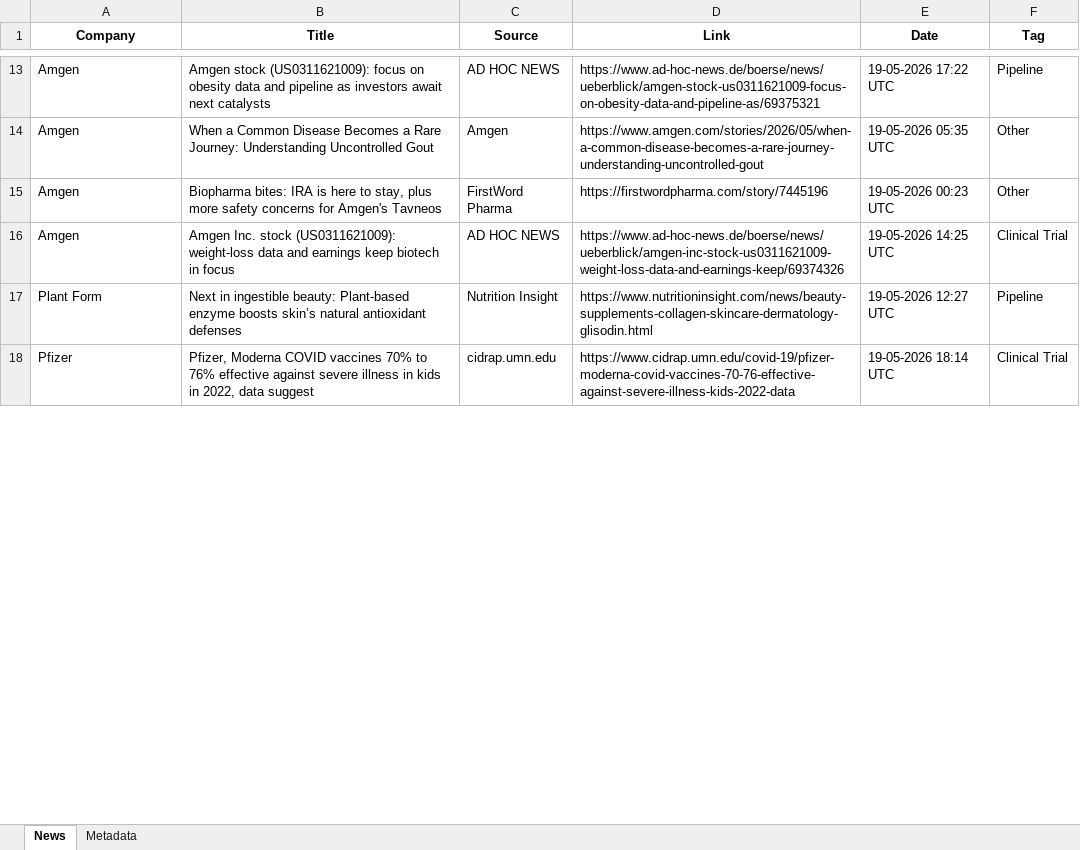
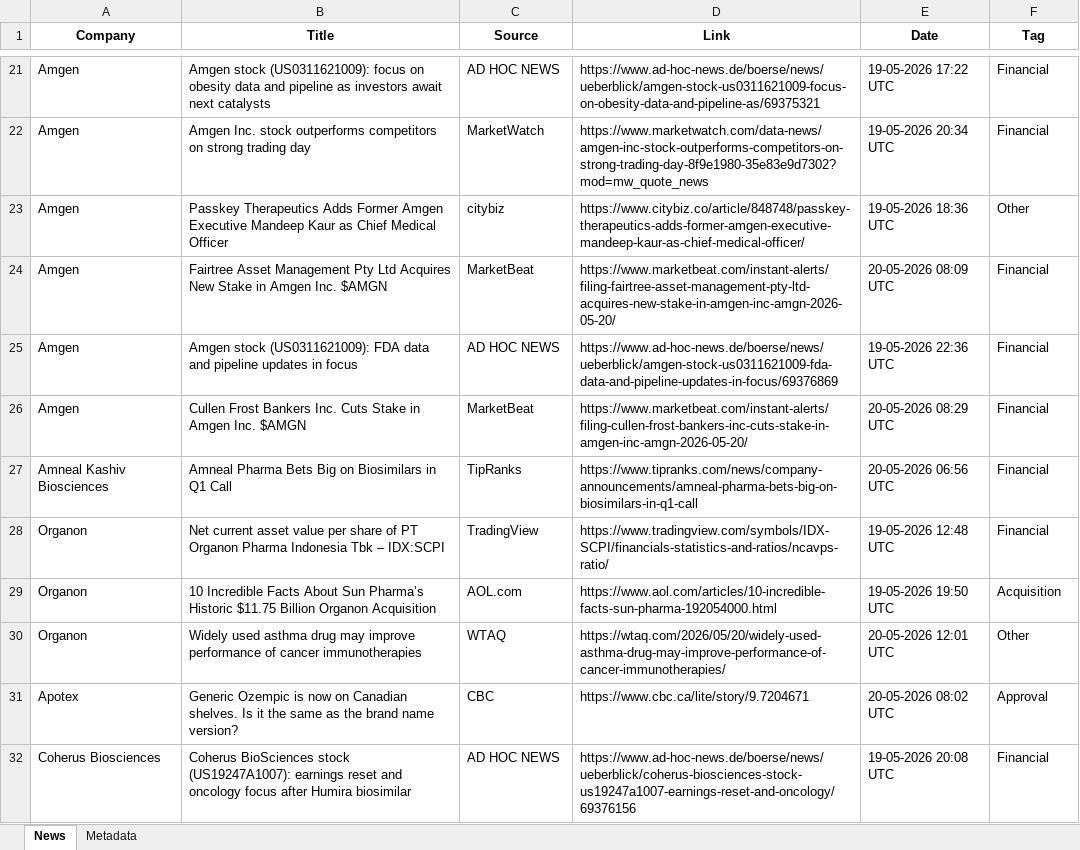
Before and after one commit to mishraa-G/Ved, an Excel workbook: news_results.xlsx, sheet News, drawn as a sheet; only a part is shown, gaps mark what is left out; the shorter side is filled out with more unchanged rows; values as stored, in another font and other column widths than the file's, no borders; removed rows and columns are numbered as before the commit, all else as after; the diff covers the shown part only; the diff names each change by its address in the sheet, - before the commit and + after, or states it on an @@ line.

```diff
--- a/news_results.xlsx (sheet News)
+++ b/news_results.xlsx (sheet News)
-F21 (Tag): Pipeline
+F21 (Tag): Financial
+row 22: Amgen | Amgen Inc. stock outperforms competitors on strong trading day | MarketWatch | https://www.marketwatch.com/data-news/amgen-inc-stock-outperforms-competitors-on-strong-trading-day-8f9e1980-35e83e9d7302?mod=mw_quote_news | 19-05-2026 20:34 UTC | Financial
-B23 (Title): When a Common Disease Becomes a Rare Journey: Understanding Uncontrolled Gout
+B23 (Title): Passkey Therapeutics Adds Former Amgen Executive Mandeep Kaur as Chief Medical Officer
-C23 (Source): Amgen
+C23 (Source): citybiz
-D23 (Link): https://www.amgen.com/stories/2026/05/when-a-common-disease-becomes-a-rare-journey-understanding-uncontrolled-gout
+D23 (Link): https://www.citybiz.co/article/848748/passkey-therapeutics-adds-former-amgen-executive-mandeep-kaur-as-chief-medical-officer/
-E23 (Date): 19-05-2026 05:35 UTC
+E23 (Date): 19-05-2026 18:36 UTC
-row 15: Amgen | Biopharma bites: IRA is here to stay, plus more safety concerns for Amgen's Tavneos | FirstWord Pharma | https://firstwordpharma.com/story/7445196 | 19-05-2026 00:23 UTC | Other
+row 24: Amgen | Fairtree Asset Management Pty Ltd Acquires New Stake in Amgen Inc. $AMGN | MarketBeat | https://www.marketbeat.com/instant-alerts/filing-fairtree-asset-management-pty-ltd-acquires-new-stake-in-amgen-inc-amgn-2026-05-20/ | 20-05-2026 08:09 UTC | Financial
-B25 (Title): Amgen Inc. stock (US0311621009): weight-loss data and earnings keep biotech in focus
+B25 (Title): Amgen stock (US0311621009): FDA data and pipeline updates in focus
-D25 (Link): https://www.ad-hoc-news.de/boerse/news/ueberblick/amgen-inc-stock-us0311621009-weight-loss-data-and-earnings-keep/69374326
+D25 (Link): https://www.ad-hoc-news.de/boerse/news/ueberblick/amgen-stock-us0311621009-fda-data-and-pipeline-updates-in-focus/69376869
-E25 (Date): 19-05-2026 14:25 UTC
+E25 (Date): 19-05-2026 22:36 UTC
-F25 (Tag): Clinical Trial
+F25 (Tag): Financial
-row 17: Plant Form | Next in ingestible beauty: Plant-based enzyme boosts skin’s natural antioxidant defenses | Nutrition Insight | https://www.nutritioninsight.com/news/beauty-supplements-collagen-skincare-dermatology-glisodin.html | 19-05-2026 12:27 UTC | Pipeline
+row 26: Amgen | Cullen Frost Bankers Inc. Cuts Stake in Amgen Inc. $AMGN | MarketBeat | https://www.marketbeat.com/instant-alerts/filing-cullen-frost-bankers-inc-cuts-stake-in-amgen-inc-amgn-2026-05-20/ | 20-05-2026 08:29 UTC | Financial
+row 27: Amneal Kashiv Biosciences | Amneal Pharma Bets Big on Biosimilars in Q1 Call | TipRanks | https://www.tipranks.com/news/company-announcements/amneal-pharma-bets-big-on-biosimilars-in-q1-call | 20-05-2026 06:56 UTC | Financial
+row 28: Organon | Net current asset value per share of PT Organon Pharma Indonesia Tbk – IDX:SCPI | TradingView | https://www.tradingview.com/symbols/IDX-SCPI/financials-statistics-and-ratios/ncavps-ratio/ | 19-05-2026 12:48 UTC | Financial
+row 29: Organon | 10 Incredible Facts About Sun Pharma’s Historic $11.75 Billion Organon Acquisition | AOL.com | https://www.aol.com/articles/10-incredible-facts-sun-pharma-192054000.html | 19-05-2026 19:50 UTC | Acquisition
+row 30: Organon | Widely used asthma drug may improve performance of cancer immunotherapies | WTAQ | https://wtaq.com/2026/05/20/widely-used-asthma-drug-may-improve-performance-of-cancer-immunotherapies/ | 20-05-2026 12:01 UTC | Other
+row 31: Apotex | Generic Ozempic is now on Canadian shelves. Is it the same as the brand name version? | CBC | https://www.cbc.ca/lite/story/9.7204671 | 20-05-2026 08:02 UTC | Approval
+row 32: Coherus Biosciences | Coherus BioSciences stock (US19247A1007): earnings reset and oncology focus after Humira biosimilar | AD HOC NEWS | https://www.ad-hoc-news.de/boerse/news/ueberblick/coherus-biosciences-stock-us19247a1007-earnings-reset-and-oncology/69376156 | 19-05-2026 20:08 UTC | Financial
```
Also changed, not shown: 61 added rows, 24 removed rows and 72 edited cells elsewhere in this sheet, sheet Metadata, news_results_raw.xlsx.
